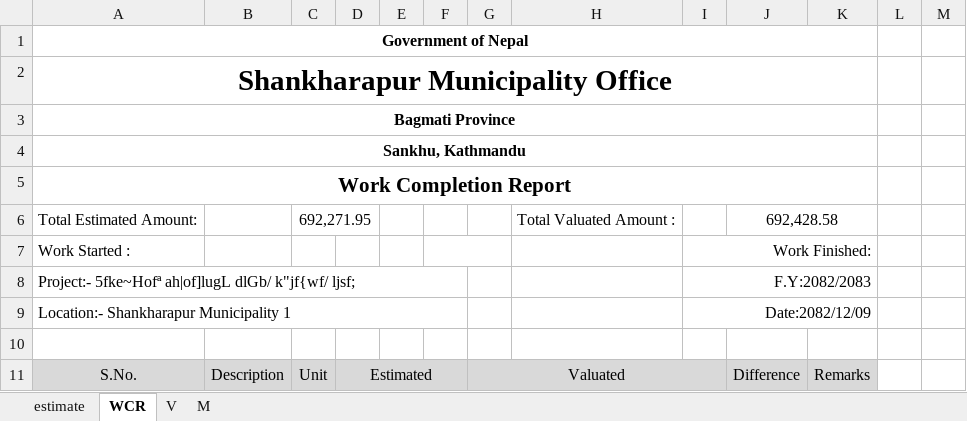
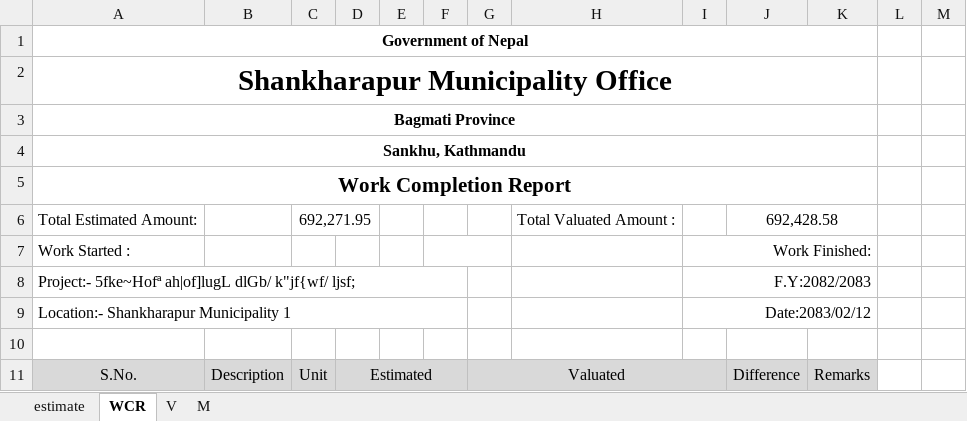
Before and after one commit to suwalcrystal/ward1, an Excel workbook: बजेट माग estimate/नगर बजेट estimate/छापभन्ज्याङ बज्रयोगिनी मन्दिर पूर्वाधार विकास/छापभन्ज्याङ बज्रयोगिनी मन्दिर पूर्वाधार विकास - Copy.xlsx, sheet WCR, drawn as a sheet; only a part is shown; values as stored, in another font and other column widths than the file's, no borders; the diff names each change by its address in the sheet, - before the commit and + after, or states it on an @@ line.

```diff
--- a/बजेट माग estimate/नगर बजेट estimate/छापभन्ज्याङ बज्रयोगिनी मन्दिर पूर्वाधार विकास/छापभन्ज्याङ बज्रयोगिनी मन्दिर पूर्वाधार विकास - Copy.xlsx (sheet WCR)
+++ b/बजेट माग estimate/नगर बजेट estimate/छापभन्ज्याङ बज्रयोगिनी मन्दिर पूर्वाधार विकास/छापभन्ज्याङ बज्रयोगिनी मन्दिर पूर्वाधार विकास - Copy.xlsx (sheet WCR)
-I9: Date:2082/12/09
+I9: Date:2083/02/12
```
Also changed, not shown: sheet M, sheet V, 2 other files.
